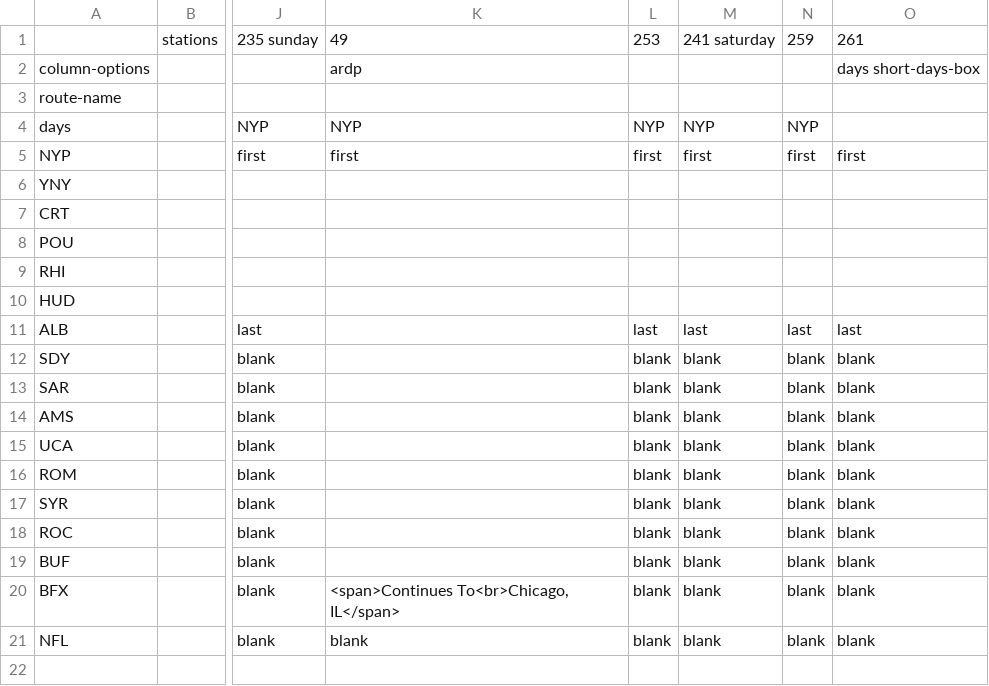
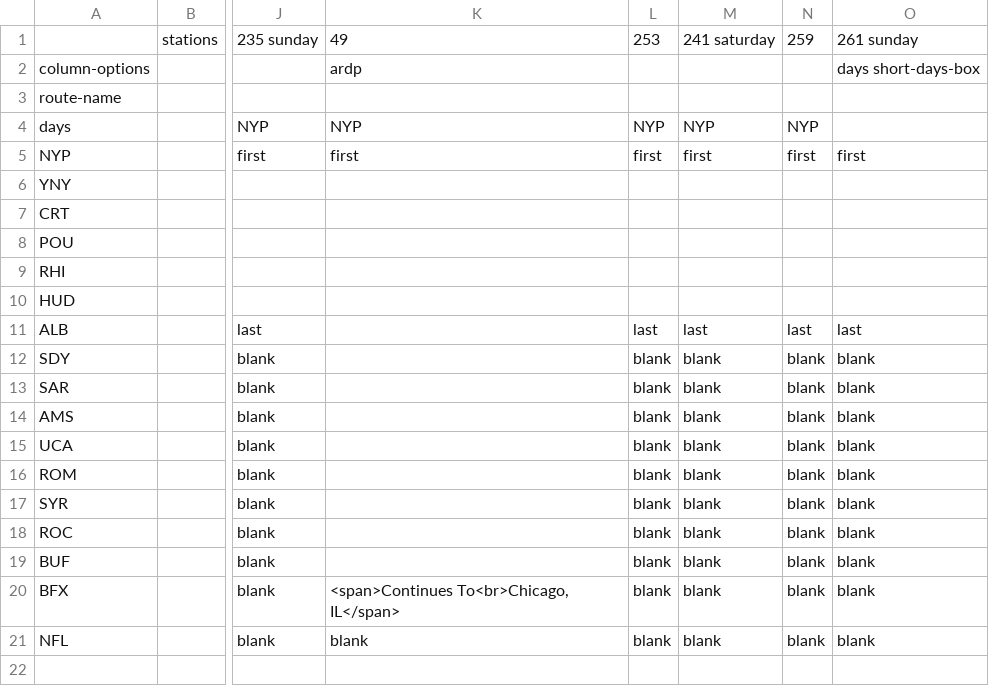
Before and after one commit to neroden/timetable_kit, a CSV file: timetable_kit/specs_amtrak/empire-service-weekend-wb.csv, drawn as a sheet; only a part is shown, gaps mark what is left out; the diff names each change by its address in the sheet, - before the commit and + after, or states it on an @@ line.

```diff
--- a/timetable_kit/specs_amtrak/empire-service-weekend-wb.csv
+++ b/timetable_kit/specs_amtrak/empire-service-weekend-wb.csv
-O1: 261
+O1: 261 sunday
```
Also changed, not shown: timetable_kit/specs_amtrak/empire-service-weekday-eb.csv, timetable_kit/specs_amtrak/empire-service-weekday-wb.csv, 7 other files.
